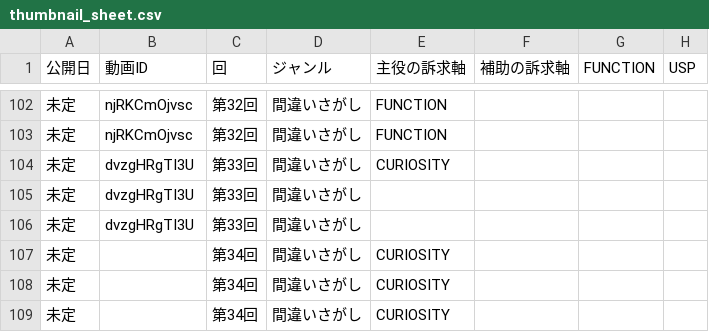
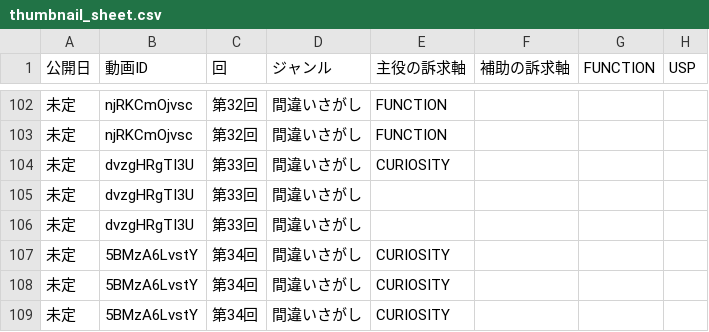
Before and after one commit to koyomi-noutore/koyomi-company, a CSV file: departments/analytics/thumbnail_sheet.csv, drawn as a sheet; only a part is shown, gaps mark what is left out; the diff names each change by its address in the sheet, - before the commit and + after, or states it on an @@ line.

```diff
--- a/departments/analytics/thumbnail_sheet.csv
+++ b/departments/analytics/thumbnail_sheet.csv
-B107:B109 (動画ID): (empty)
+B107:B109 (動画ID): 5BMzA6LvstY
```
Also changed, not shown: 8 other files.
